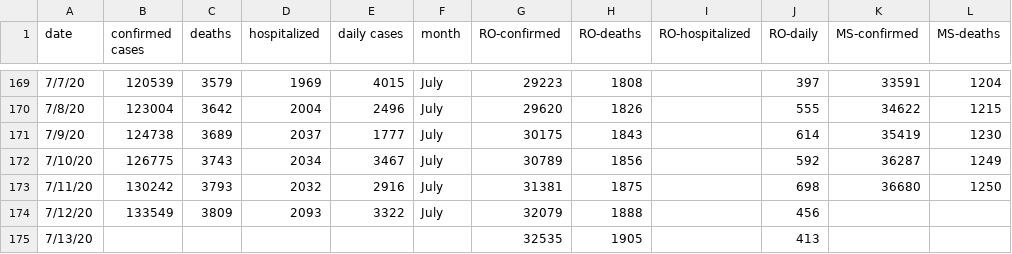
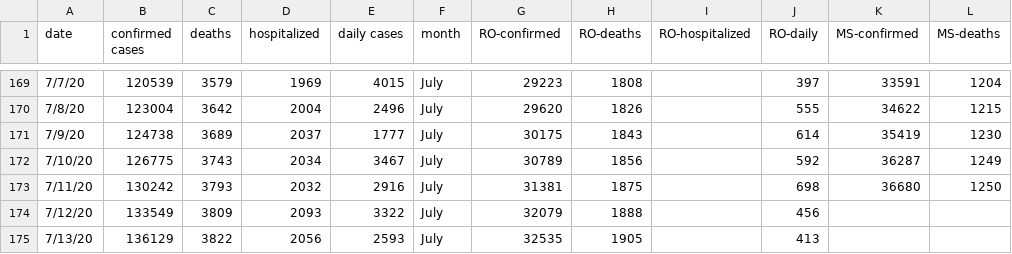
Before and after one commit to OanaTudu/Covid19, a CSV file: LACountyCovid.csv, drawn as a sheet; only a part is shown, gaps mark what is left out; the diff names each change by its address in the sheet, - before the commit and + after, or states it on an @@ line.

Commit message:
Add files via upload

```diff
--- a/LACountyCovid.csv
+++ b/LACountyCovid.csv
-B175 (confirmed cases): (empty)
+B175 (confirmed cases): 136129
-C175 (deaths): (empty)
+C175 (deaths): 3822
-D175 (hospitalized): (empty)
+D175 (hospitalized): 2056
-E175 (daily cases): (empty)
+E175 (daily cases): 2593
-F175 (month): (empty)
+F175 (month): July
```
